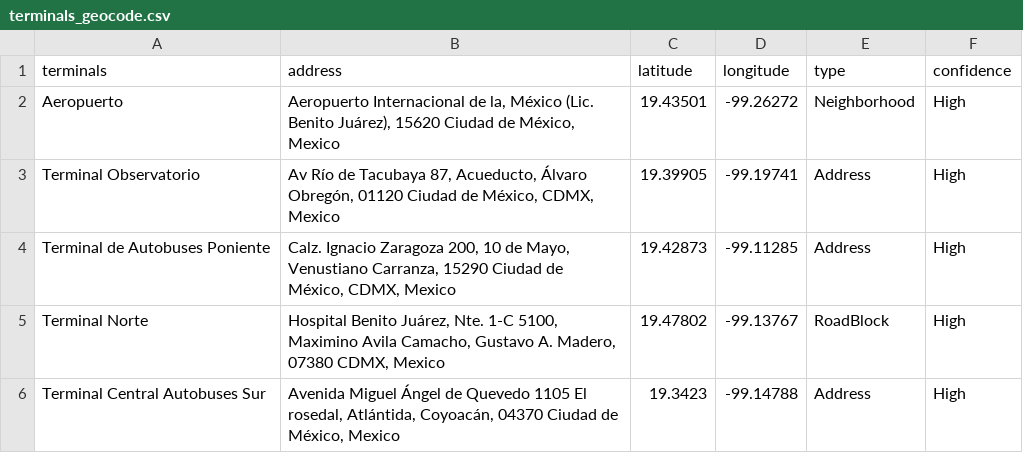
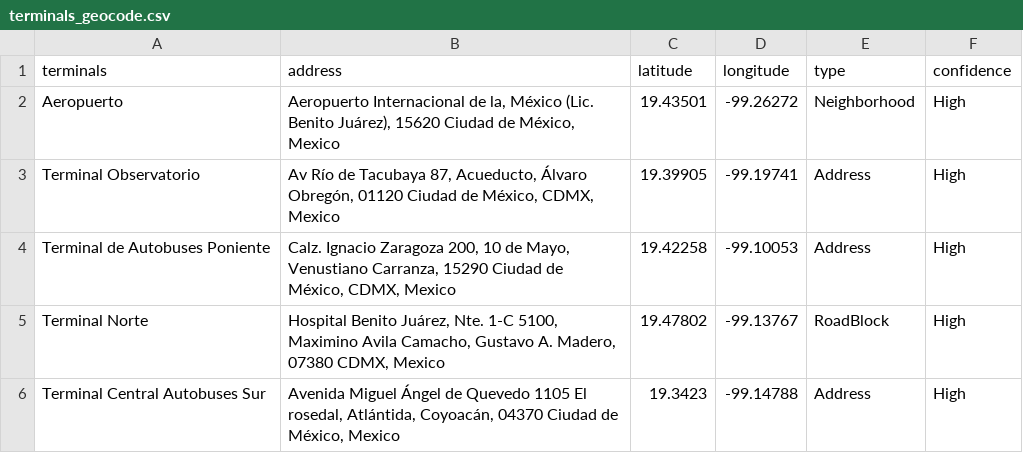
Before and after one commit to j221-dataviz/yuri-avila, a CSV file: data/terminals_geocode.csv, drawn as a sheet.

```diff
--- a/data/terminals_geocode.csv
+++ b/data/terminals_geocode.csv
@@ -3,3 +3,3 @@ Aeropuerto,"Aeropuerto Internacional de la, México (Lic. Benito Juárez), 15620
 Terminal Observatorio,"Av Río de Tacubaya 87, Acueducto, Álvaro Obregón, 01120 Ciudad de México, CDMX, Mexico",19.39905,-99.19741,Address,High
-Terminal de Autobuses Poniente,"Calz. Ignacio Zaragoza 200, 10 de Mayo, Venustiano Carranza, 15290 Ciudad de México, CDMX, Mexico",19.42873,-99.11285,Address,High
+Terminal de Autobuses Poniente,"Calz. Ignacio Zaragoza 200, 10 de Mayo, Venustiano Carranza, 15290 Ciudad de México, CDMX, Mexico",19.42258,-99.10053,Address,High
 Terminal Norte,"Hospital Benito Juárez, Nte. 1-C 5100, Maximino Avila Camacho, Gustavo A. Madero, 07380 CDMX, Mexico",19.47802,-99.13767,RoadBlock,High
```
Also changed, not shown: data/private.csv, data/private_geocode.csv, 8 other files.
